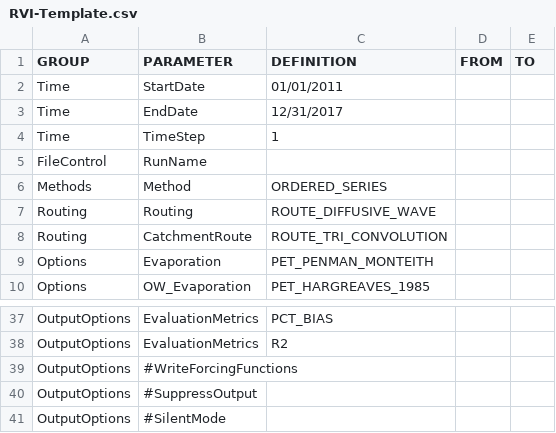
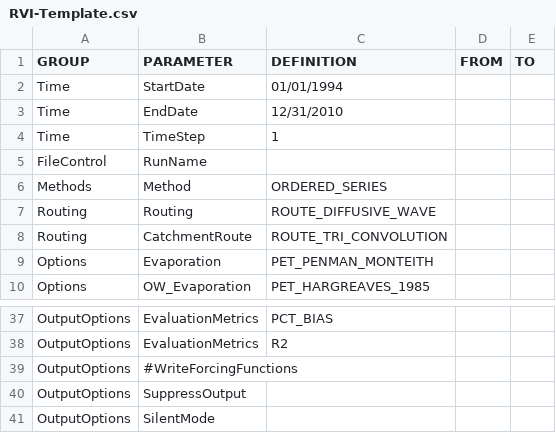
Before and after one commit to Okanagan-Basin-Water-Board/obwb-hydro-modelling, a CSV file: parameter-codes/RVI-Template.csv, drawn as a sheet; only a part is shown, gaps mark what is left out.

Commit message:
Update to RVI-Template.csv to allow testing of major code changes to support parameter grouping

```diff
--- a/parameter-codes/RVI-Template.csv
+++ b/parameter-codes/RVI-Template.csv
@@ -1,4 +1,4 @@
 GROUP,PARAMETER,DEFINITION,FROM,TO
-Time,StartDate,01/01/2011,,
-Time,EndDate,12/31/2017,,
+Time,StartDate,01/01/1994,,
+Time,EndDate,12/31/2010,,
 Time,TimeStep,1,,
@@ -39,3 +39,3 @@ OutputOptions,EvaluationMetrics,R2,,
 OutputOptions,#WriteForcingFunctions
-OutputOptions,#SuppressOutput
-OutputOptions,#SilentMode
+OutputOptions,SuppressOutput
+OutputOptions,SilentMode
```
